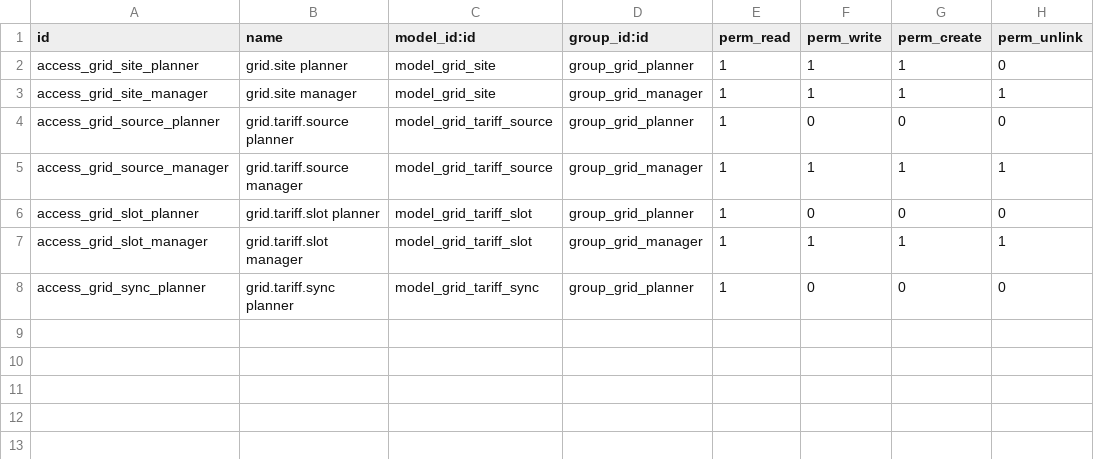
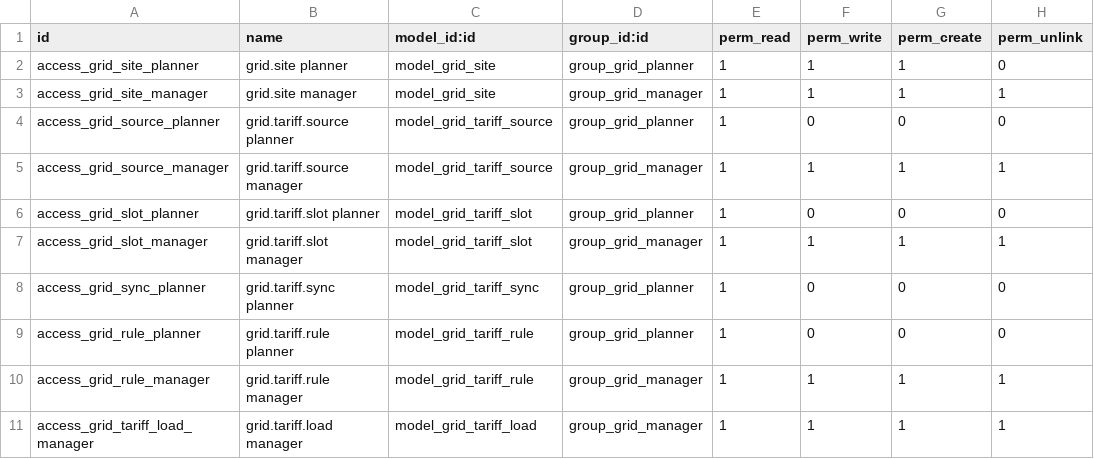
Before and after one commit to moha-al-ariefy/GridSync, a CSV file: mrp_grid_scheduler/security/ir.model.access.csv, drawn as a sheet; the diff names each change by its address in the sheet, - before the commit and + after, or states it on an @@ line.

```diff
--- a/mrp_grid_scheduler/security/ir.model.access.csv
+++ b/mrp_grid_scheduler/security/ir.model.access.csv
+row 9: access_grid_rule_planner | grid.tariff.rule planner | model_grid_tariff_rule | group_grid_planner | 1 | 0 | 0 | 0
+row 10: access_grid_rule_manager | grid.tariff.rule manager | model_grid_tariff_rule | group_grid_manager | 1 | 1 | 1 | 1
+row 11: access_grid_tariff_load_manager | grid.tariff.load manager | model_grid_tariff_load | group_grid_manager | 1 | 1 | 1 | 1
```
Also changed, not shown: 20 other files.
